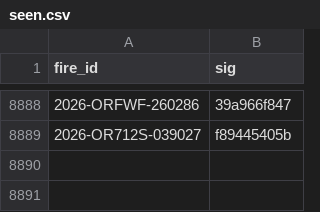
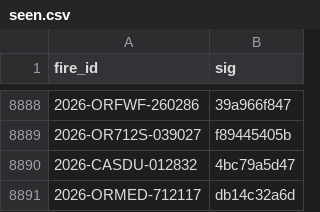
Before and after one commit to GT-Fire-Research-and-Innovation/WildfireRepo1, a CSV file: perimeters/seen.csv, drawn as a sheet; only a part is shown, gaps mark what is left out; the diff names each change by its address in the sheet, - before the commit and + after, or states it on an @@ line.

```diff
--- a/perimeters/seen.csv
+++ b/perimeters/seen.csv
+row 8890: 2026-CASDU-012832 | 4bc79a5d47
+row 8891: 2026-ORMED-712117 | db14c32a6d
```
Also changed, not shown: perimeters/index.csv, perimeters/polls/2026-11.csv, 2 other files.
